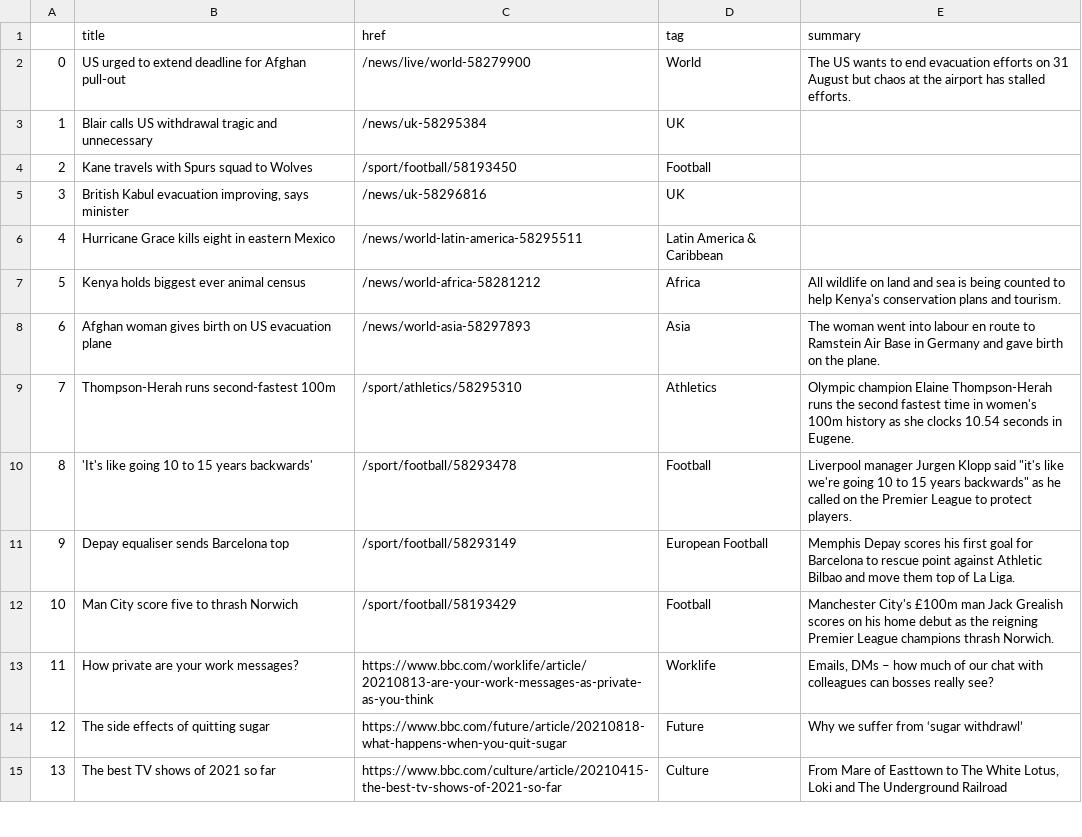
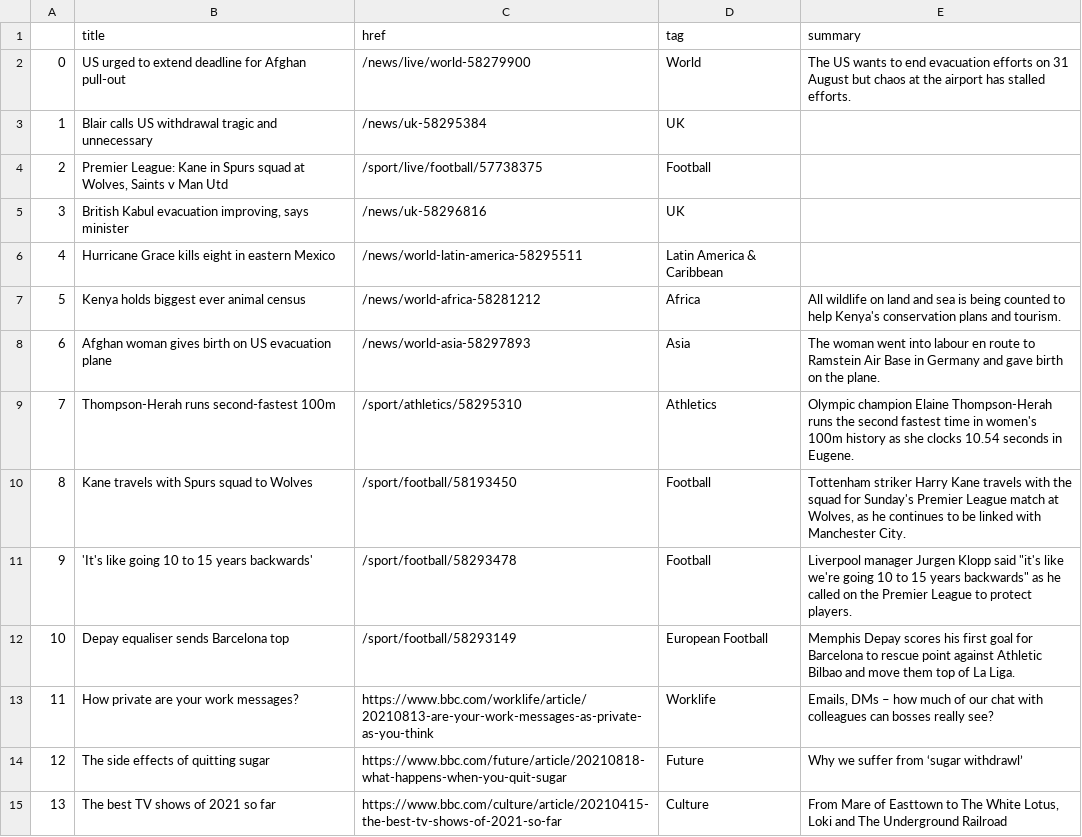
Before and after one commit to kgrumke/automatic-scraper, a CSV file: bbc-headlines.csv, drawn as a sheet; only a part is shown; removed rows and columns are numbered as before the commit, all else as after; the diff names each change by its address in the sheet, - before the commit and + after, or states it on an @@ line.

```diff
--- a/bbc-headlines.csv
+++ b/bbc-headlines.csv
-B4 (title): Kane travels with Spurs squad to Wolves
+B4 (title): Premier League: Kane in Spurs squad at Wolves, Saints v Man Utd
-C4 (href): /sport/football/58193450
+C4 (href): /sport/live/football/57738375
+row 10: 8 | Kane travels with Spurs squad to Wolves | /sport/football/58193450 | Football | Tottenham striker Harry Kane travels with the squad for Sunday's Premier League match at Wolves, as he continues to be linked with Manchester City.
@@ column A renumbered between rows 11 and 12 @@
-row 12: 10 | Man City score five to thrash Norwich | /sport/football/58193429 | Football | Manchester City's £100m man Jack Grealish scores on his home debut as the reigning Premier League champions thrash Norwich.
```
